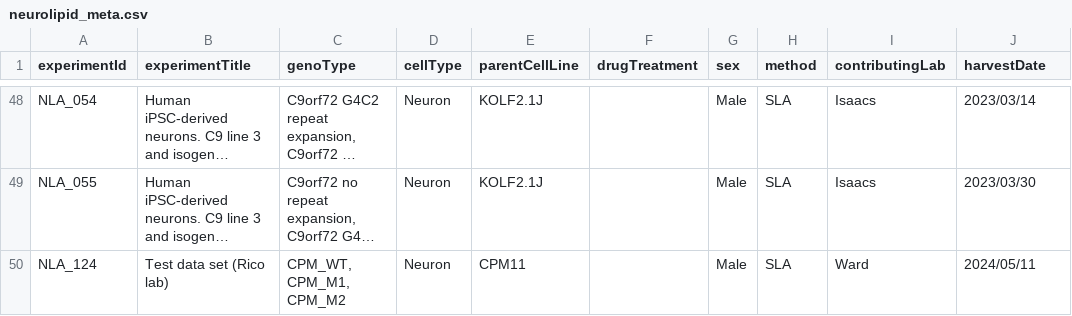
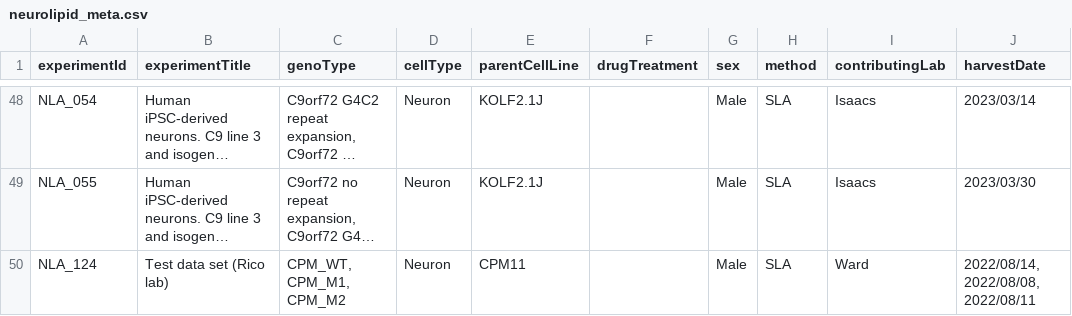
Before and after one commit to CPM-Metabolomics-Lipidomics/neurolipidatlas, a CSV file: neurolipid_meta.csv, drawn as a sheet; only a part is shown, gaps mark what is left out; long unchanged cells end in …; the diff names each change by its address in the sheet, - before the commit and + after, or states it on an @@ line.

Commit message:
Modify dummy set, step 1.

```diff
--- a/neurolipid_meta.csv
+++ b/neurolipid_meta.csv
-J50 (harvestDate): 2024/05/11
+J50 (harvestDate): 2022/08/14, 2022/08/08, 2022/08/11
```
